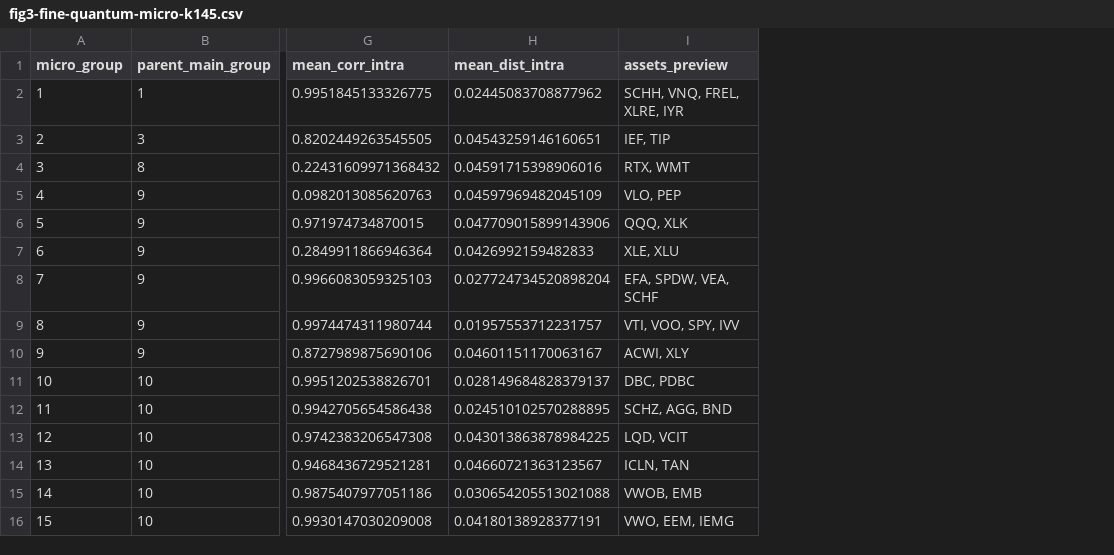
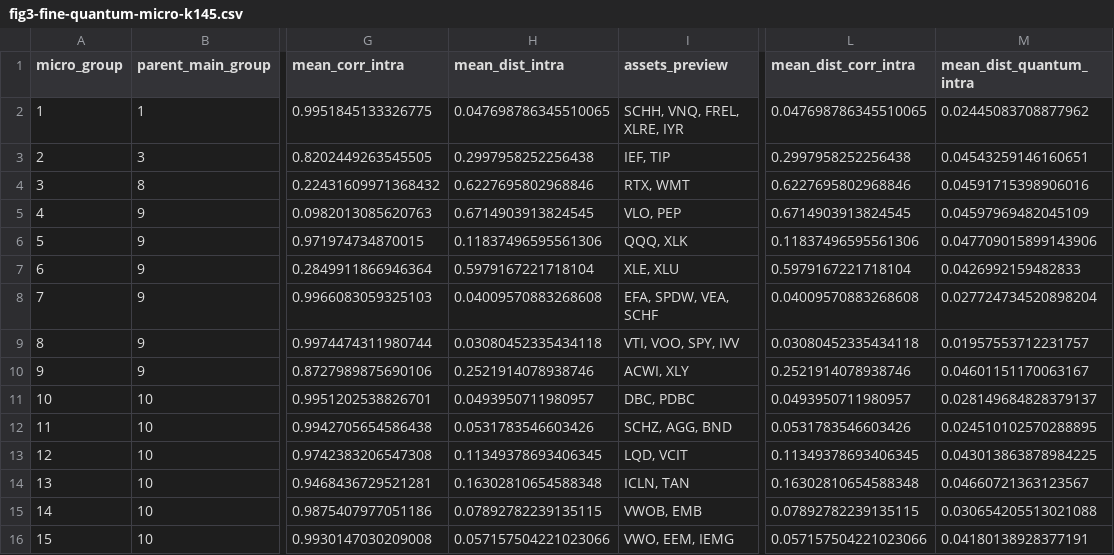
Before and after one commit to ikergs03/tfg-pricing-european-call-qae, a CSV file: latex/img/fig3-fine-quantum-micro-k145.csv, drawn as a sheet; only a part is shown, gaps mark what is left out; the diff names each change by its address in the sheet, - before the commit and + after, or states it on an @@ line.

```diff
--- a/latex/img/fig3-fine-quantum-micro-k145.csv
+++ b/latex/img/fig3-fine-quantum-micro-k145.csv
+column L (mean_dist_corr_intra), rows 2-16: 0.047698786345510065 | 0.2997958252256438 | 0.6227695802968846 | 0.6714903913824545 | 0.11837496595561306 | 0.5979167221718104 | 0.04009570883268608 | 0.03080452335434118 | 0.2521914078938746 | 0.0493950711980957 | 0.0531783546603426 | 0.11349378693406345 | 0.16302810654588348 | 0.07892782239135115 | 0.057157504221023066
+column M (mean_dist_quantum_intra), rows 2-16: 0.02445083708877962 | 0.04543259146160651 | 0.04591715398906016 | 0.04597969482045109 | 0.047709015899143906 | 0.0426992159482833 | 0.027724734520898204 | 0.01957553712231757 | 0.04601151170063167 | 0.028149684828379137 | 0.024510102570288895 | 0.043013863878984225 | 0.04660721363123567 | 0.030654205513021088 | 0.04180138928377191
-H2 (mean_dist_intra): 0.02445083708877962
+H2 (mean_dist_intra): 0.047698786345510065
-H3 (mean_dist_intra): 0.04543259146160651
+H3 (mean_dist_intra): 0.2997958252256438
-H4 (mean_dist_intra): 0.04591715398906016
+H4 (mean_dist_intra): 0.6227695802968846
-H5 (mean_dist_intra): 0.04597969482045109
+H5 (mean_dist_intra): 0.6714903913824545
-H6 (mean_dist_intra): 0.047709015899143906
+H6 (mean_dist_intra): 0.11837496595561306
-H7 (mean_dist_intra): 0.0426992159482833
+H7 (mean_dist_intra): 0.5979167221718104
-H8 (mean_dist_intra): 0.027724734520898204
+H8 (mean_dist_intra): 0.04009570883268608
-H9 (mean_dist_intra): 0.01957553712231757
+H9 (mean_dist_intra): 0.03080452335434118
-H10 (mean_dist_intra): 0.04601151170063167
+H10 (mean_dist_intra): 0.2521914078938746
-H11 (mean_dist_intra): 0.028149684828379137
+H11 (mean_dist_intra): 0.0493950711980957
-H12 (mean_dist_intra): 0.024510102570288895
+H12 (mean_dist_intra): 0.0531783546603426
-H13 (mean_dist_intra): 0.043013863878984225
+H13 (mean_dist_intra): 0.11349378693406345
-H14 (mean_dist_intra): 0.04660721363123567
+H14 (mean_dist_intra): 0.16302810654588348
-H15 (mean_dist_intra): 0.030654205513021088
+H15 (mean_dist_intra): 0.07892782239135115
-H16 (mean_dist_intra): 0.04180138928377191
+H16 (mean_dist_intra): 0.057157504221023066
```
Also changed, not shown: latex/img/fig3-fine-classical-main-k12.csv, latex/img/fig3-fine-classical-micro-k145.csv, 12 other files.
